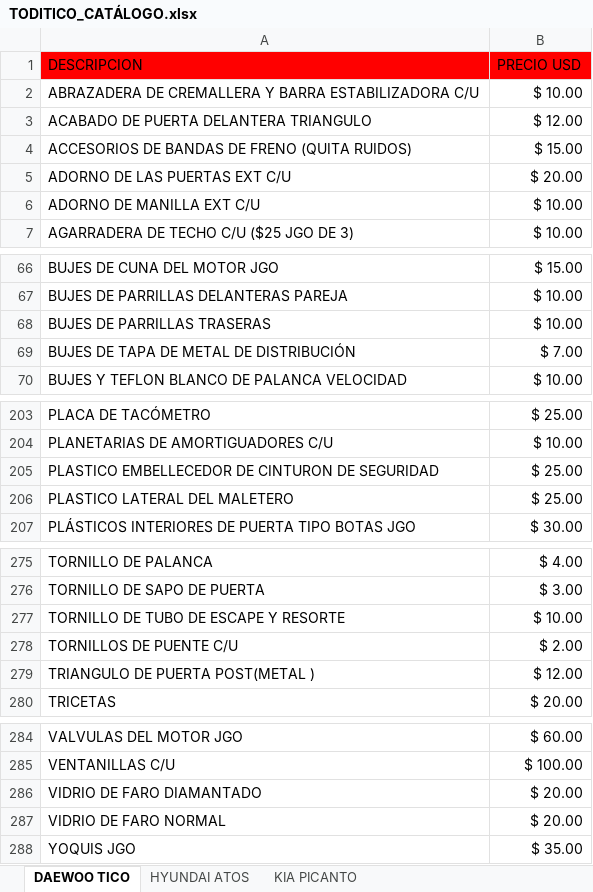
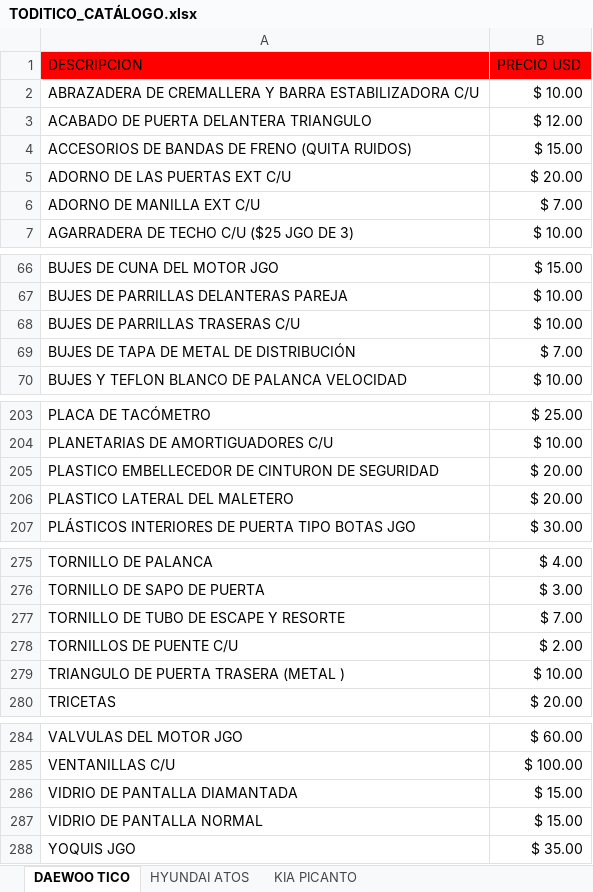
Before and after one commit to info-toditico/info-toditico.github.io, an Excel workbook: clientes/files/TODITICO_CATÁLOGO.xlsx, sheet DAEWOO TICO, drawn as a sheet; only a part is shown, gaps mark what is left out; values as stored, in another font and other column widths than the file's, no borders; removed rows and columns are numbered as before the commit, all else as after; the diff covers the shown part only; the diff names each change by its address in the sheet, - before the commit and + after, or states it on an @@ line.

Commit message:
Actualizado Proforma y Clientes

```diff
--- a/clientes/files/TODITICO_CATÁLOGO.xlsx (sheet DAEWOO TICO)
+++ b/clientes/files/TODITICO_CATÁLOGO.xlsx (sheet DAEWOO TICO)
-B6 (PRECIO USD): $ 10.00
+B6 (PRECIO USD): $ 7.00
-A68 (DESCRIPCION): BUJES DE PARRILLAS TRASERAS
+A68 (DESCRIPCION): BUJES DE PARRILLAS TRASERAS C/U
-B205:B206 (PRECIO USD): $ 25.00
+B205:B206 (PRECIO USD): $ 20.00
-B277 (PRECIO USD): $ 10.00
+B277 (PRECIO USD): $ 7.00
-row 279: TRIANGULO DE PUERTA POST(METAL ) | $ 12.00
+row 279: TRIANGULO DE PUERTA TRASERA (METAL ) | $ 10.00
-row 286: VIDRIO DE FARO DIAMANTADO | $ 20.00
-row 287: VIDRIO DE FARO NORMAL | $ 20.00
+row 286: VIDRIO DE PANTALLA DIAMANTADA | $ 15.00
+row 287: VIDRIO DE PANTALLA NORMAL | $ 15.00
```
Also changed, not shown: 2 edited cells elsewhere in this sheet, sheet KIA PICANTO, sheet HYUNDAI ATOS, 1 other file.
